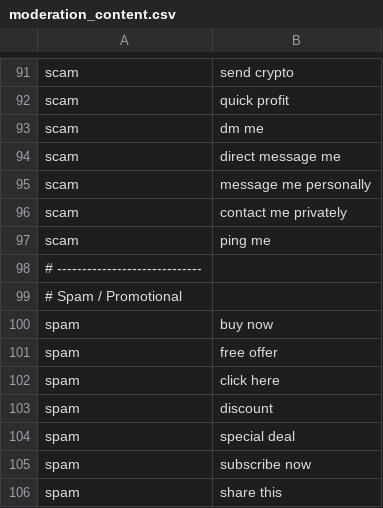
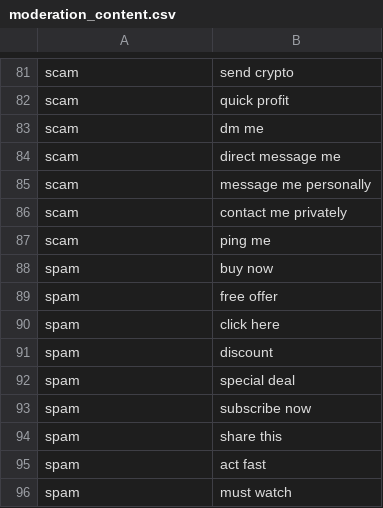
Before and after one commit to parth060705/AI_Safety_Agent, a CSV file: app/csv/moderation_content.csv, drawn as a sheet; only a part is shown, gaps mark what is left out; the shorter side is filled out with more unchanged rows; the diff covers the shown part only; the diff names each change by its address in the sheet, - before the commit and + after, or states it on an @@ line.

```diff
--- a/app/csv/moderation_content.csv
+++ b/app/csv/moderation_content.csv
-row 98: # -----------------------------
-row 99: # Spam / Promotional
```
Also changed, not shown: 10 removed rows elsewhere in this file, 1 other file.
